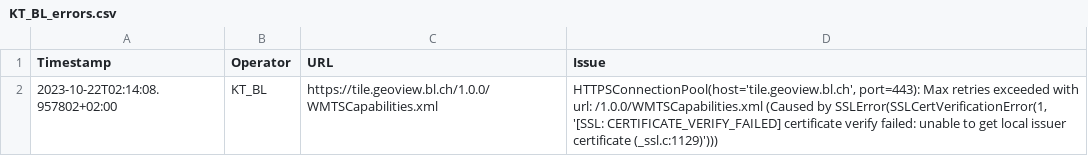
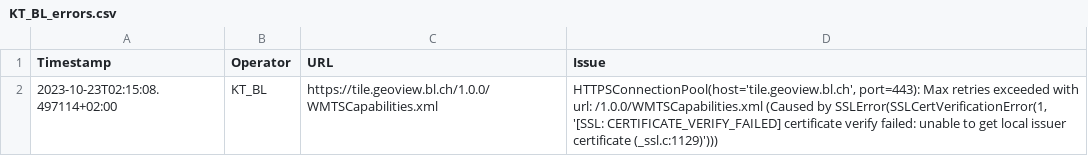
Before and after one commit to FHNW-IVGI/Geoharvester, a CSV file: scraper/tools/KT_BL_errors.csv, drawn as a sheet.

Commit message:
Scraper done

```diff
--- a/scraper/tools/KT_BL_errors.csv
+++ b/scraper/tools/KT_BL_errors.csv
@@ -1,2 +1,2 @@
 Timestamp,Operator,URL,Issue
-2023-10-22T02:14:08.957802+02:00,KT_BL,https://tile.geoview.bl.ch/1.0.0/WMTSCapabilities.xml,"HTTPSConnectionPool(host='tile.geoview.bl.ch', port=443): Max retries exceeded with url: /1.0.0/WMTSCapabilities.xml (Caused by SSLError(SSLCertVerificationError(1, '[SSL: CERTIFICATE_VERIFY_FAILED] certificate verify failed: unable to get local issuer certificate (_ssl.c:1129)')))"
+2023-10-23T02:15:08.497114+02:00,KT_BL,https://tile.geoview.bl.ch/1.0.0/WMTSCapabilities.xml,"HTTPSConnectionPool(host='tile.geoview.bl.ch', port=443): Max retries exceeded with url: /1.0.0/WMTSCapabilities.xml (Caused by SSLError(SSLCertVerificationError(1, '[SSL: CERTIFICATE_VERIFY_FAILED] certificate verify failed: unable to get local issuer certificate (_ssl.c:1129)')))"
```
Also changed, not shown: scraper/tools/KT_FR_errors.csv, scraper/tools/KT_GE_errors.csv, 5 other files.
